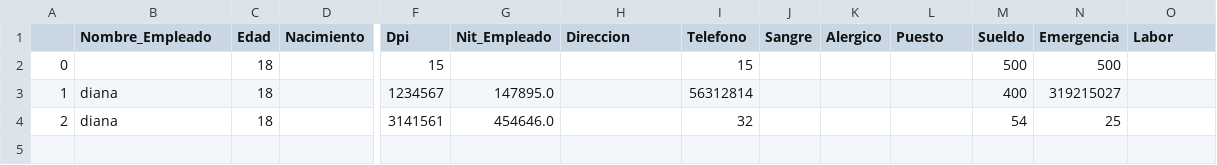
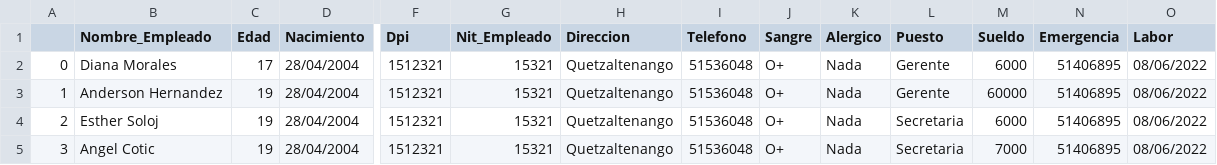
Before and after one commit to AngelAndreCotocCuzal/Proyecto_teoria_de_sistemas, a CSV file: empleo.csv, drawn as a sheet; only a part is shown, gaps mark what is left out; rows hold the shown columns only; the diff covers the shown part only; the diff names each change by its address in the sheet, - before the commit and + after, or states it on an @@ line.

```diff
--- a/empleo.csv
+++ b/empleo.csv
-B2 (Nombre_Empleado): (empty)
+B2 (Nombre_Empleado): Diana Morales
-C2 (Edad): 18
+C2 (Edad): 17
-D2:D4 (Nacimiento): (empty)
+D2:D4 (Nacimiento): 28/04/2004
-F2 (Dpi): 15
+F2 (Dpi): 1512321
-G2 (Nit_Empleado): (empty)
+G2 (Nit_Empleado): 15321
-H2:H4 (Direccion): (empty)
+H2:H4 (Direccion): Quetzaltenango
-I2 (Telefono): 15
+I2 (Telefono): 51536048
-J2:J4 (Sangre): (empty)
+J2:J4 (Sangre): O+
-K2:K4 (Alergico): (empty)
+K2:K4 (Alergico): Nada
-L2:L3 (Puesto): (empty)
+L2:L3 (Puesto): Gerente
-M2 (Sueldo): 500
+M2 (Sueldo): 6000
-N2 (Emergencia): 500
+N2 (Emergencia): 51406895
-O2:O4 (Labor): (empty)
+O2:O4 (Labor): 08/06/2022
-B3 (Nombre_Empleado): diana
+B3 (Nombre_Empleado): Anderson Hernandez
-C3:C4 (Edad): 18
+C3:C4 (Edad): 19
-F3 (Dpi): 1234567
+F3 (Dpi): 1512321
-G3 (Nit_Empleado): 147895.0
+G3 (Nit_Empleado): 15321
-I3 (Telefono): 56312814
+I3 (Telefono): 51536048
-M3 (Sueldo): 400
+M3 (Sueldo): 60000
-N3 (Emergencia): 319215027
+N3 (Emergencia): 51406895
-B4 (Nombre_Empleado): diana
+B4 (Nombre_Empleado): Esther Soloj
-F4 (Dpi): 3141561
+F4 (Dpi): 1512321
-G4 (Nit_Empleado): 454646.0
+G4 (Nit_Empleado): 15321
-I4 (Telefono): 32
+I4 (Telefono): 51536048
-L4 (Puesto): (empty)
+L4 (Puesto): Secretaria
-M4 (Sueldo): 54
+M4 (Sueldo): 6000
-N4 (Emergencia): 25
+N4 (Emergencia): 51406895
+row 5: 3 | Angel Cotic | 19 | 28/04/2004 | 1512321 | 15321 | Quetzaltenango | 51536048 | O+ | Nada | Secretaria | 7000 | 51406895 | 08/06/2022
```
Also changed, not shown: 1 edited cell elsewhere in this file, 3 other files.
